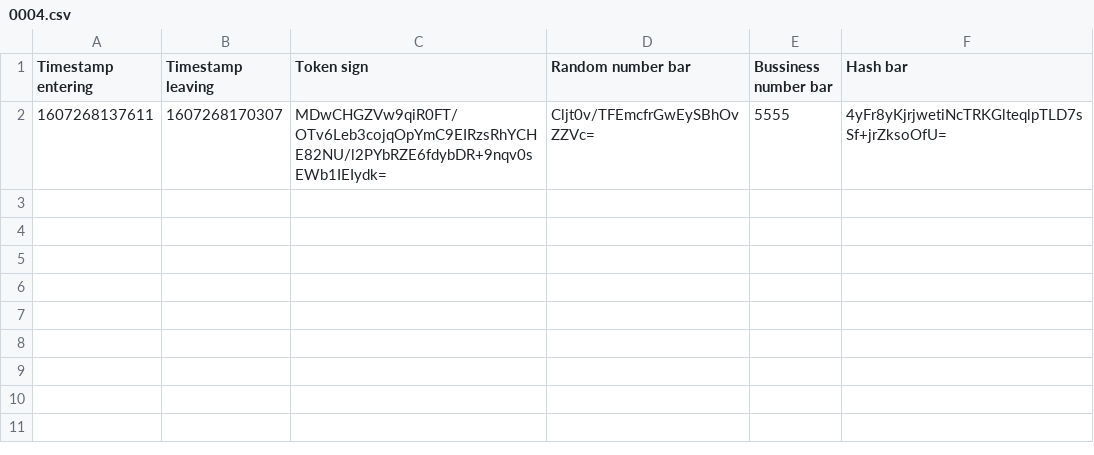
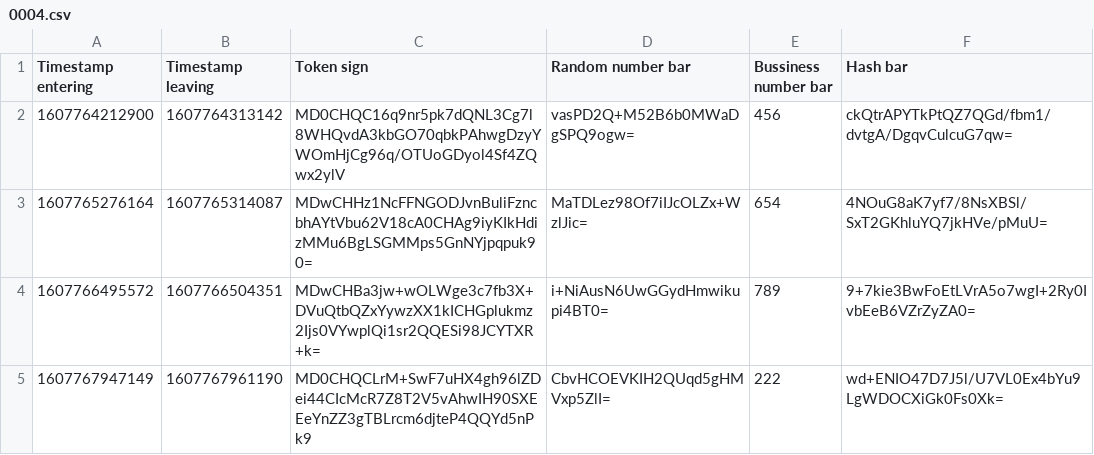
Before and after one commit to hv2r55g/HORECA-registration-system, a CSV file: src/DoktersBestanden/0004.csv, drawn as a sheet.

```diff
--- a/src/DoktersBestanden/0004.csv
+++ b/src/DoktersBestanden/0004.csv
@@ -1,2 +1,5 @@
 Timestamp entering;Timestamp leaving;Token sign;Random number bar;Bussiness number bar;Hash bar
-1607268137611;1607268170307;MDwCHGZVw9qiR0FT/OTv6Leb3cojqOpYmC9EIRzsRhYCHE82NU/l2PYbRZE6fdybDR+9nqv0sEWb1IEIydk=;Cljt0v/TFEmcfrGwEySBhOvZZVc=;5555;4yFr8yKjrjwetiNcTRKGlteqlpTLD7sSf+jrZksoOfU=
+1607764212900;1607764313142;MD0CHQC16q9nr5pk7dQNL3Cg7l8WHQvdA3kbGO70qbkPAhwgDzyYWOmHjCg96q/OTUoGDyol4Sf4ZQwx2ylV;vasPD2Q+M52B6b0MWaDgSPQ9ogw=;456;ckQtrAPYTkPtQZ7QGd/fbm1/dvtgA/DgqvCulcuG7qw=
+1607765276164;1607765314087;MDwCHHz1NcFFNGODJvnBuliFzncbhAYtVbu62V18cA0CHAg9iyKIkHdizMMu6BgLSGMMps5GnNYjpqpuk90=;MaTDLez98Of7iIJcOLZx+WzlJic=;654;4NOuG8aK7yf7/8NsXBSl/SxT2GKhluYQ7jkHVe/pMuU=
+1607766495572;1607766504351;MDwCHBa3jw+wOLWge3c7fb3X+DVuQtbQZxYywzXX1kICHGplukmz2Ijs0VYwplQi1sr2QQESi98JCYTXR+k=;i+NiAusN6UwGGydHmwikupi4BT0=;789;9+7kie3BwFoEtLVrA5o7wgI+2Ry0IvbEeB6VZrZyZA0=
+1607767947149;1607767961190;MD0CHQCLrM+SwF7uHX4gh96lZDei44CIcMcR7Z8T2V5vAhwIH90SXEEeYnZZ3gTBLrcm6djteP4QQYd5nPk9;CbvHCOEVKIH2QUqd5gHMVxp5ZlI=;222;wd+ENIO47D7J5l/U7VL0Ex4bYu9LgWDOCXiGk0Fs0Xk=
```
Also changed, not shown: src/DoktersBestanden/0001.csv, src/DoktersBestanden/0002.csv, 21 other files.
